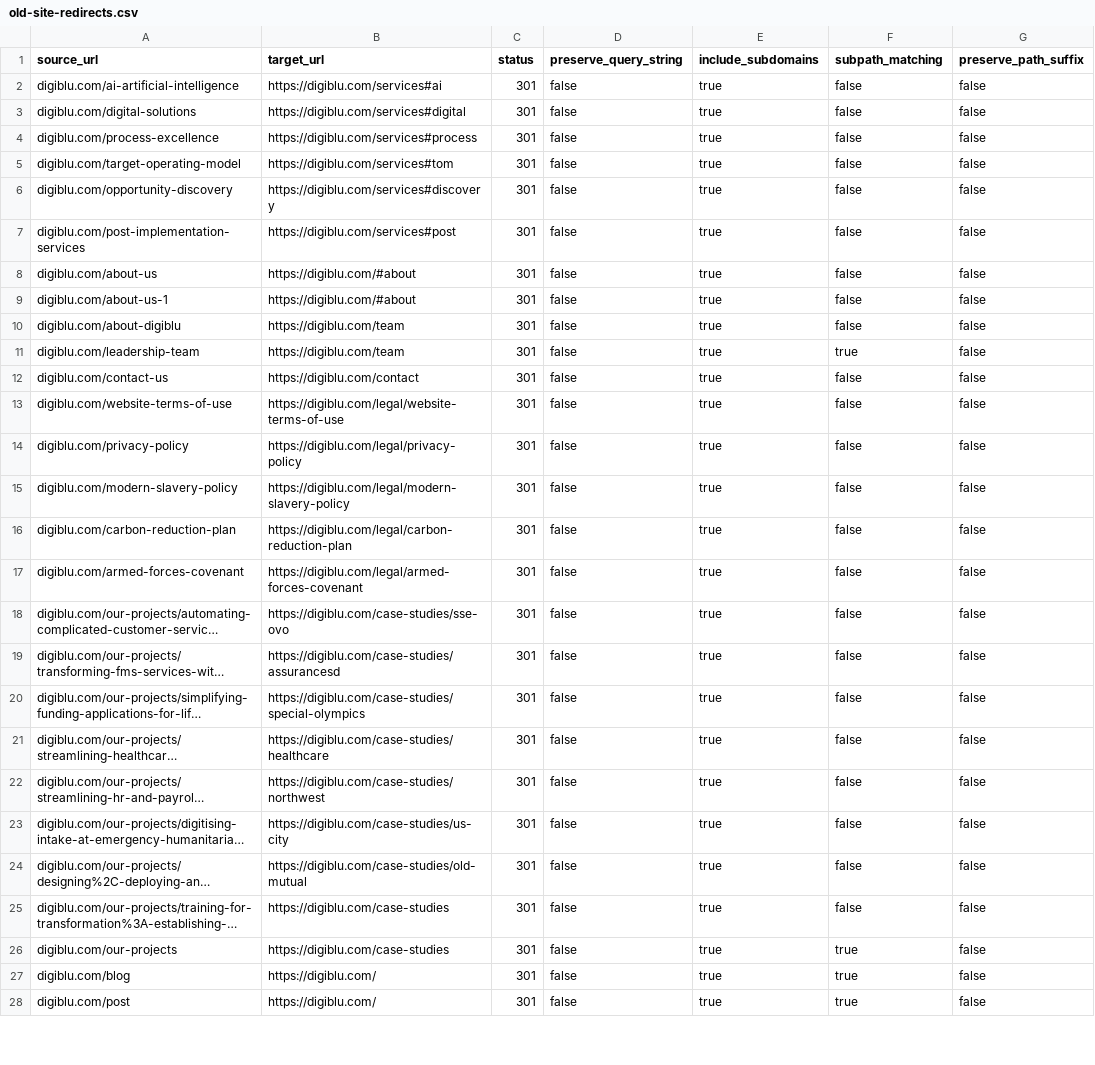
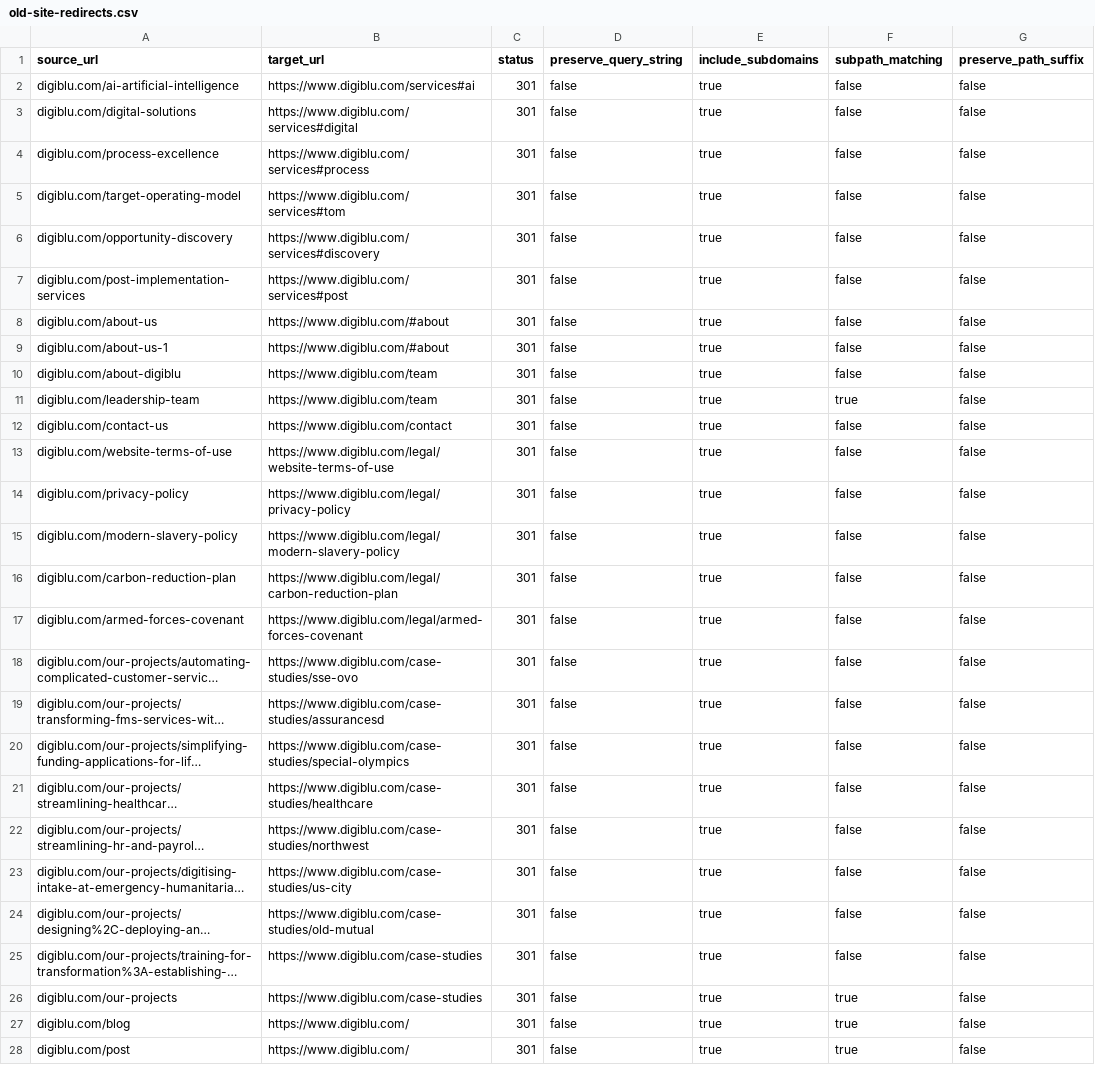
Before and after one commit to DigiBluUK/DigiBlu-Website, a CSV file: docs/redirects/old-site-redirects.csv, drawn as a sheet; only a part is shown; long unchanged cells end in …; the diff covers the shown part only; the diff names each change by its address in the sheet, - before the commit and + after, or states it on an @@ line.

```diff
--- a/docs/redirects/old-site-redirects.csv
+++ b/docs/redirects/old-site-redirects.csv
-B2 (target_url): https://digiblu.com/services#ai
+B2 (target_url): https://www.digiblu.com/services#ai
-B3 (target_url): https://digiblu.com/services#digital
+B3 (target_url): https://www.digiblu.com/services#digital
-B4 (target_url): https://digiblu.com/services#process
+B4 (target_url): https://www.digiblu.com/services#process
-B5 (target_url): https://digiblu.com/services#tom
+B5 (target_url): https://www.digiblu.com/services#tom
-B6 (target_url): https://digiblu.com/services#discovery
+B6 (target_url): https://www.digiblu.com/services#discovery
-B7 (target_url): https://digiblu.com/services#post
+B7 (target_url): https://www.digiblu.com/services#post
-B8:B9 (target_url): https://digiblu.com/#about
+B8:B9 (target_url): https://www.digiblu.com/#about
-B10:B11 (target_url): https://digiblu.com/team
+B10:B11 (target_url): https://www.digiblu.com/team
-B12 (target_url): https://digiblu.com/contact
+B12 (target_url): https://www.digiblu.com/contact
-B13 (target_url): https://digiblu.com/legal/website-terms-of-use
+B13 (target_url): https://www.digiblu.com/legal/website-terms-of-use
-B14 (target_url): https://digiblu.com/legal/privacy-policy
+B14 (target_url): https://www.digiblu.com/legal/privacy-policy
-B15 (target_url): https://digiblu.com/legal/modern-slavery-policy
+B15 (target_url): https://www.digiblu.com/legal/modern-slavery-policy
-B16 (target_url): https://digiblu.com/legal/carbon-reduction-plan
+B16 (target_url): https://www.digiblu.com/legal/carbon-reduction-plan
-B17 (target_url): https://digiblu.com/legal/armed-forces-covenant
+B17 (target_url): https://www.digiblu.com/legal/armed-forces-covenant
-B18 (target_url): https://digiblu.com/case-studies/sse-ovo
+B18 (target_url): https://www.digiblu.com/case-studies/sse-ovo
-B19 (target_url): https://digiblu.com/case-studies/assurancesd
+B19 (target_url): https://www.digiblu.com/case-studies/assurancesd
-B20 (target_url): https://digiblu.com/case-studies/special-olympics
+B20 (target_url): https://www.digiblu.com/case-studies/special-olympics
-B21 (target_url): https://digiblu.com/case-studies/healthcare
+B21 (target_url): https://www.digiblu.com/case-studies/healthcare
-B22 (target_url): https://digiblu.com/case-studies/northwest
+B22 (target_url): https://www.digiblu.com/case-studies/northwest
-B23 (target_url): https://digiblu.com/case-studies/us-city
+B23 (target_url): https://www.digiblu.com/case-studies/us-city
-B24 (target_url): https://digiblu.com/case-studies/old-mutual
+B24 (target_url): https://www.digiblu.com/case-studies/old-mutual
-B25:B26 (target_url): https://digiblu.com/case-studies
+B25:B26 (target_url): https://www.digiblu.com/case-studies
-B27:B28 (target_url): https://digiblu.com/
+B27:B28 (target_url): https://www.digiblu.com/
```
Also changed, not shown: 1 edited cell elsewhere in this file, 12 other files.
